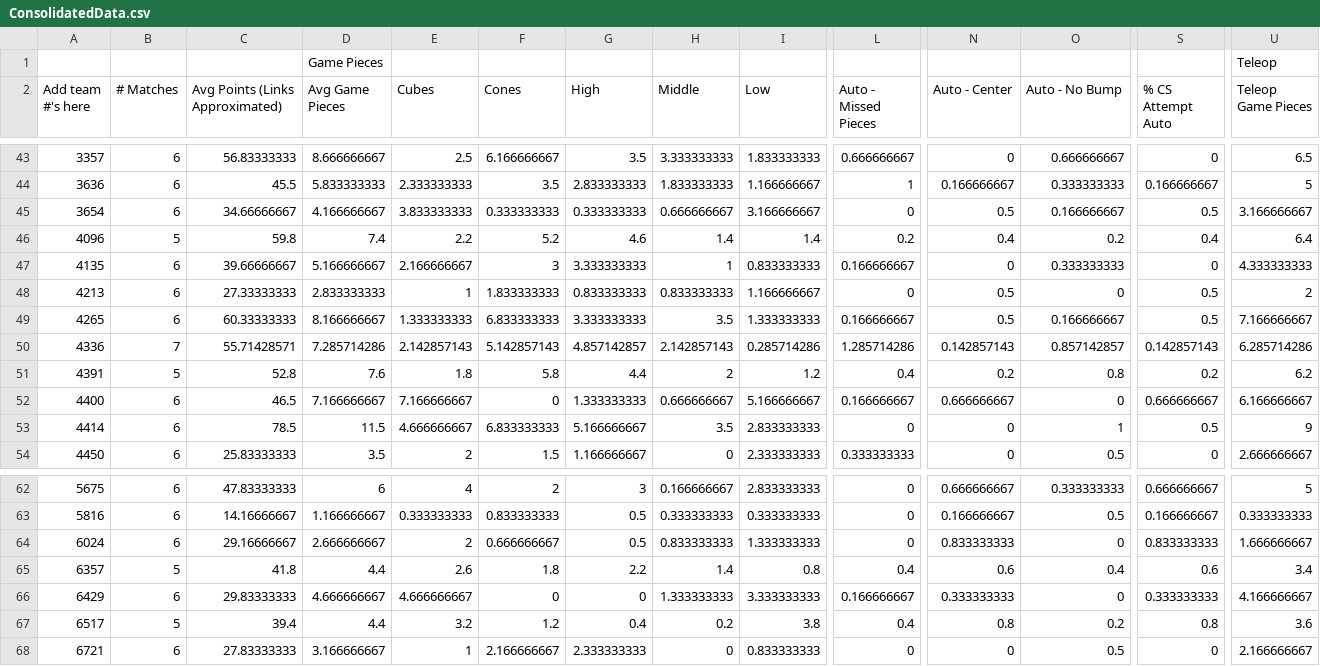
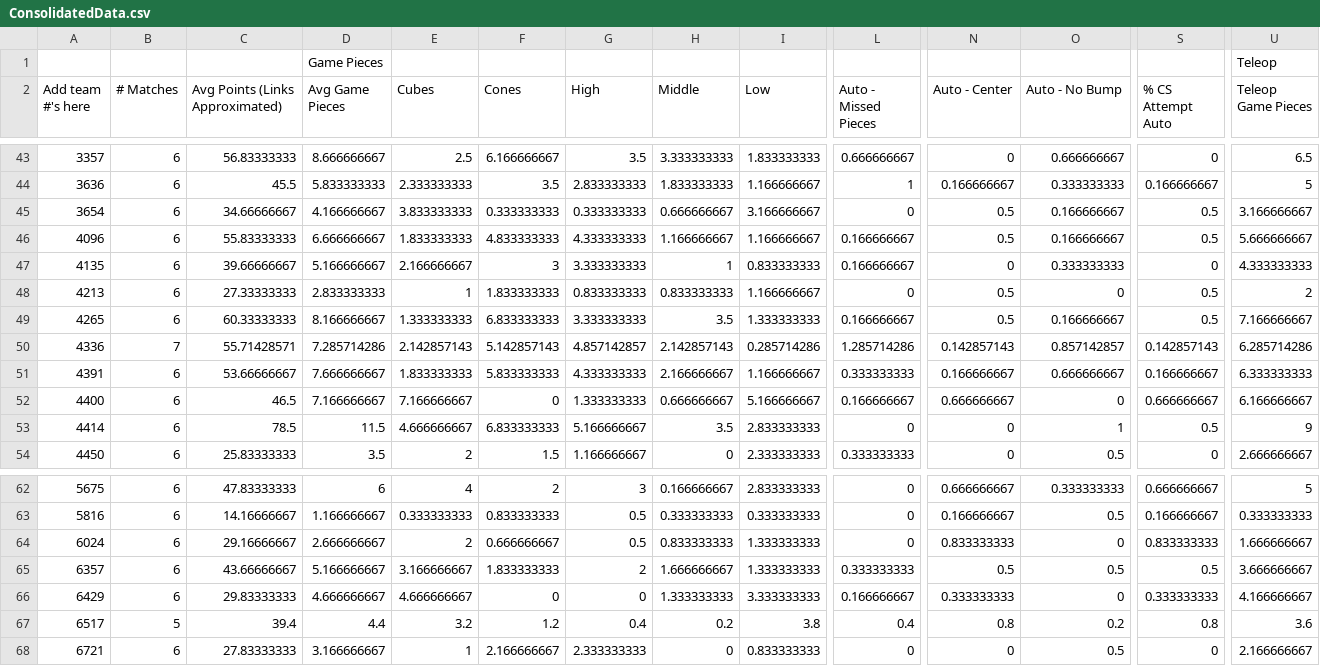
Before and after one commit to btmartin/btmartin.github.io, a CSV file: Scouting/ConsolidatedData.csv, drawn as a sheet; only a part is shown, gaps mark what is left out; the diff covers the shown part only; the diff names each change by its address in the sheet, - before the commit and + after, or states it on an @@ line.

```diff
--- a/Scouting/ConsolidatedData.csv
+++ b/Scouting/ConsolidatedData.csv
-B46 (# Matches): 5
+B46 (# Matches): 6
-C46 (Avg Points (Links Approximated)): 59.8
+C46 (Avg Points (Links Approximated)): 55.83333333
-D46 (Avg Game Pieces): 7.4
+D46 (Avg Game Pieces): 6.666666667
-E46 (Cubes): 2.2
+E46 (Cubes): 1.833333333
-F46 (Cones): 5.2
+F46 (Cones): 4.833333333
-G46 (High): 4.6
+G46 (High): 4.333333333
-H46 (Middle): 1.4
+H46 (Middle): 1.166666667
-I46 (Low): 1.4
+I46 (Low): 1.166666667
-L46 (Auto - Missed Pieces): 0.2
+L46 (Auto - Missed Pieces): 0.166666667
-N46 (Auto - Center): 0.4
+N46 (Auto - Center): 0.5
-O46 (Auto - No Bump): 0.2
+O46 (Auto - No Bump): 0.166666667
-S46 (% CS Attempt Auto): 0.4
+S46 (% CS Attempt Auto): 0.5
-U46 (Teleop Game Pieces): 6.4
+U46 (Teleop Game Pieces): 5.666666667
-B51 (# Matches): 5
+B51 (# Matches): 6
-C51 (Avg Points (Links Approximated)): 52.8
+C51 (Avg Points (Links Approximated)): 53.66666667
-D51 (Avg Game Pieces): 7.6
+D51 (Avg Game Pieces): 7.666666667
-E51 (Cubes): 1.8
+E51 (Cubes): 1.833333333
-F51 (Cones): 5.8
+F51 (Cones): 5.833333333
-G51 (High): 4.4
+G51 (High): 4.333333333
-H51 (Middle): 2
+H51 (Middle): 2.166666667
-I51 (Low): 1.2
+I51 (Low): 1.166666667
-L51 (Auto - Missed Pieces): 0.4
+L51 (Auto - Missed Pieces): 0.333333333
-N51 (Auto - Center): 0.2
+N51 (Auto - Center): 0.166666667
-O51 (Auto - No Bump): 0.8
+O51 (Auto - No Bump): 0.666666667
-S51 (% CS Attempt Auto): 0.2
+S51 (% CS Attempt Auto): 0.166666667
-U51 (Teleop Game Pieces): 6.2
+U51 (Teleop Game Pieces): 6.333333333
-B65 (# Matches): 5
+B65 (# Matches): 6
-C65 (Avg Points (Links Approximated)): 41.8
+C65 (Avg Points (Links Approximated)): 43.66666667
-D65 (Avg Game Pieces): 4.4
+D65 (Avg Game Pieces): 5.166666667
-E65 (Cubes): 2.6
+E65 (Cubes): 3.166666667
-F65 (Cones): 1.8
+F65 (Cones): 1.833333333
-G65 (High): 2.2
+G65 (High): 2
-H65 (Middle): 1.4
+H65 (Middle): 1.666666667
-I65 (Low): 0.8
+I65 (Low): 1.333333333
-L65 (Auto - Missed Pieces): 0.4
+L65 (Auto - Missed Pieces): 0.333333333
-N65 (Auto - Center): 0.6
+N65 (Auto - Center): 0.5
-O65 (Auto - No Bump): 0.4
+O65 (Auto - No Bump): 0.5
-S65 (% CS Attempt Auto): 0.6
+S65 (% CS Attempt Auto): 0.5
-U65 (Teleop Game Pieces): 3.4
+U65 (Teleop Game Pieces): 3.666666667
```
Also changed, not shown: 106 edited cells elsewhere in this file, Scouting/ScoutingData.csv.
